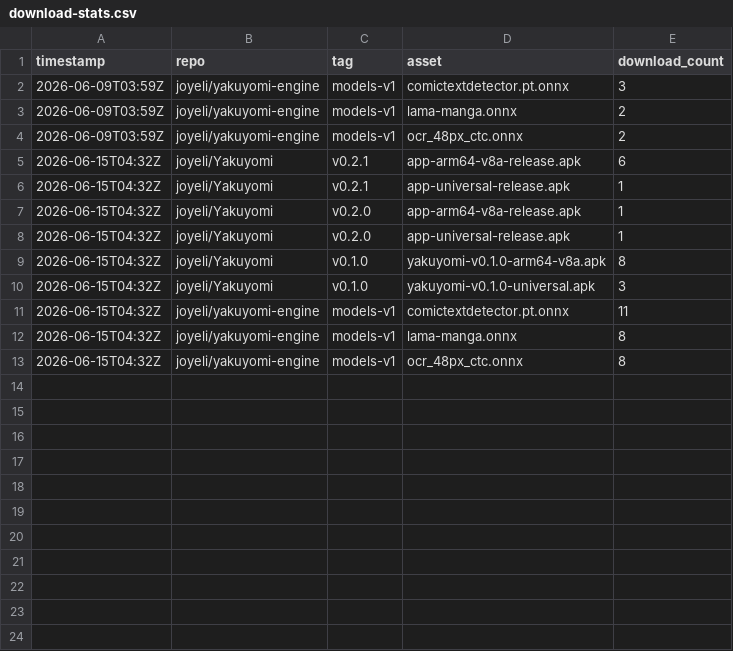
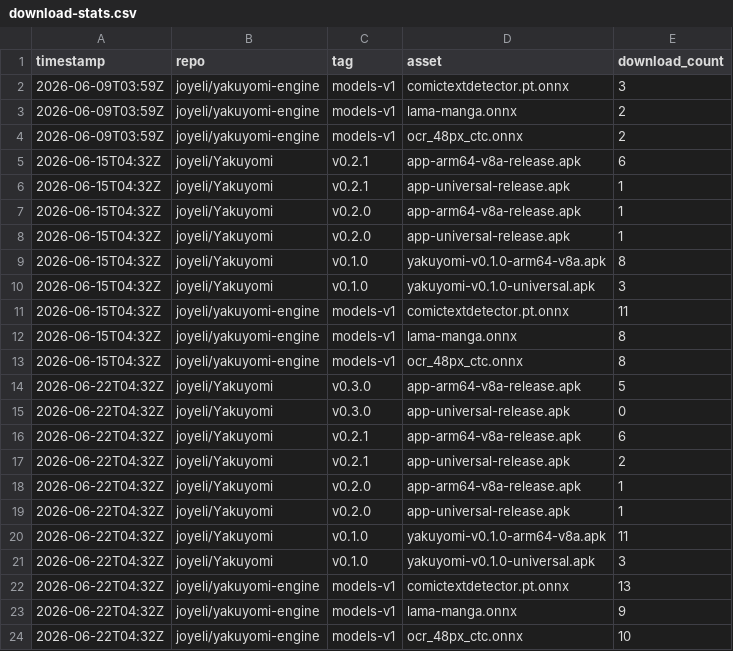
Before and after one commit to joyeli/Yakuyomi, a CSV file: metrics/download-stats.csv, drawn as a sheet; the diff names each change by its address in the sheet, - before the commit and + after, or states it on an @@ line.

```diff
--- a/metrics/download-stats.csv
+++ b/metrics/download-stats.csv
+row 14: 2026-06-22T04:32Z | joyeli/Yakuyomi | v0.3.0 | app-arm64-v8a-release.apk | 5
+row 15: 2026-06-22T04:32Z | joyeli/Yakuyomi | v0.3.0 | app-universal-release.apk | 0
+row 16: 2026-06-22T04:32Z | joyeli/Yakuyomi | v0.2.1 | app-arm64-v8a-release.apk | 6
+row 17: 2026-06-22T04:32Z | joyeli/Yakuyomi | v0.2.1 | app-universal-release.apk | 2
+row 18: 2026-06-22T04:32Z | joyeli/Yakuyomi | v0.2.0 | app-arm64-v8a-release.apk | 1
+row 19: 2026-06-22T04:32Z | joyeli/Yakuyomi | v0.2.0 | app-universal-release.apk | 1
+row 20: 2026-06-22T04:32Z | joyeli/Yakuyomi | v0.1.0 | yakuyomi-v0.1.0-arm64-v8a.apk | 11
+row 21: 2026-06-22T04:32Z | joyeli/Yakuyomi | v0.1.0 | yakuyomi-v0.1.0-universal.apk | 3
+row 22: 2026-06-22T04:32Z | joyeli/yakuyomi-engine | models-v1 | comictextdetector.pt.onnx | 13
+row 23: 2026-06-22T04:32Z | joyeli/yakuyomi-engine | models-v1 | lama-manga.onnx | 9
+row 24: 2026-06-22T04:32Z | joyeli/yakuyomi-engine | models-v1 | ocr_48px_ctc.onnx | 10
```
